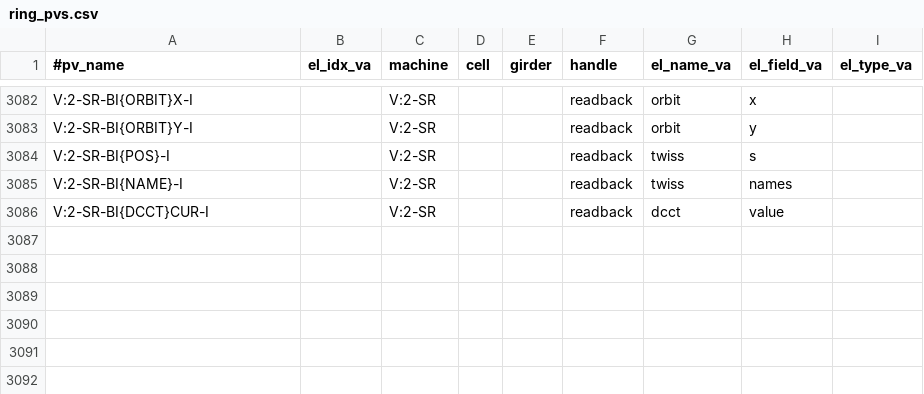
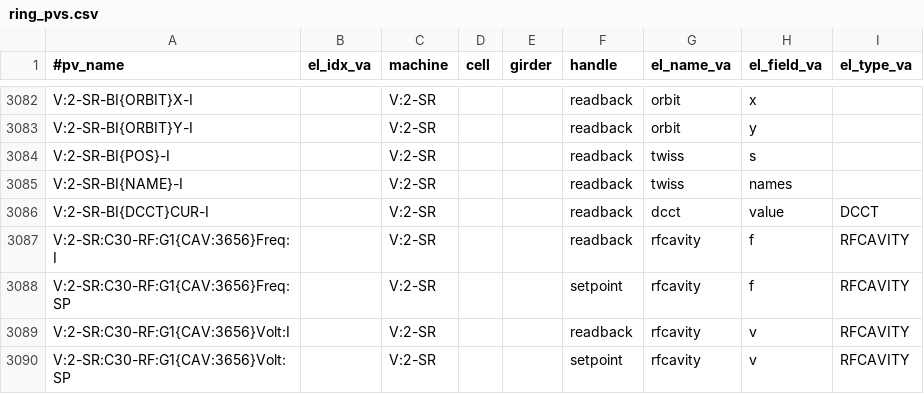
Before and after one commit to NSLS-II/aphla, a CSV file: aphla/machines/nsls2v2/ring_pvs.csv, drawn as a sheet; only a part is shown, gaps mark what is left out.

```diff
--- a/aphla/machines/nsls2v2/ring_pvs.csv
+++ b/aphla/machines/nsls2v2/ring_pvs.csv
@@ -3085,2 +3085,6 @@ V:2-SR-BI{POS}-I,,V:2-SR,,,readback,twiss,s,
 V:2-SR-BI{NAME}-I,,V:2-SR,,,readback,twiss,names,
-V:2-SR-BI{DCCT}CUR-I,,V:2-SR,,,readback,dcct,value,
+V:2-SR-BI{DCCT}CUR-I,,V:2-SR,,,readback,dcct,value,DCCT
+V:2-SR:C30-RF:G1{CAV:3656}Freq:I,,V:2-SR,,,readback,rfcavity,f,RFCAVITY
+V:2-SR:C30-RF:G1{CAV:3656}Freq:SP,,V:2-SR,,,setpoint,rfcavity,f,RFCAVITY
+V:2-SR:C30-RF:G1{CAV:3656}Volt:I,,V:2-SR,,,readback,rfcavity,v,RFCAVITY
+V:2-SR:C30-RF:G1{CAV:3656}Volt:SP,,V:2-SR,,,setpoint,rfcavity,v,RFCAVITY
```
Also changed, not shown: 8 other files.
